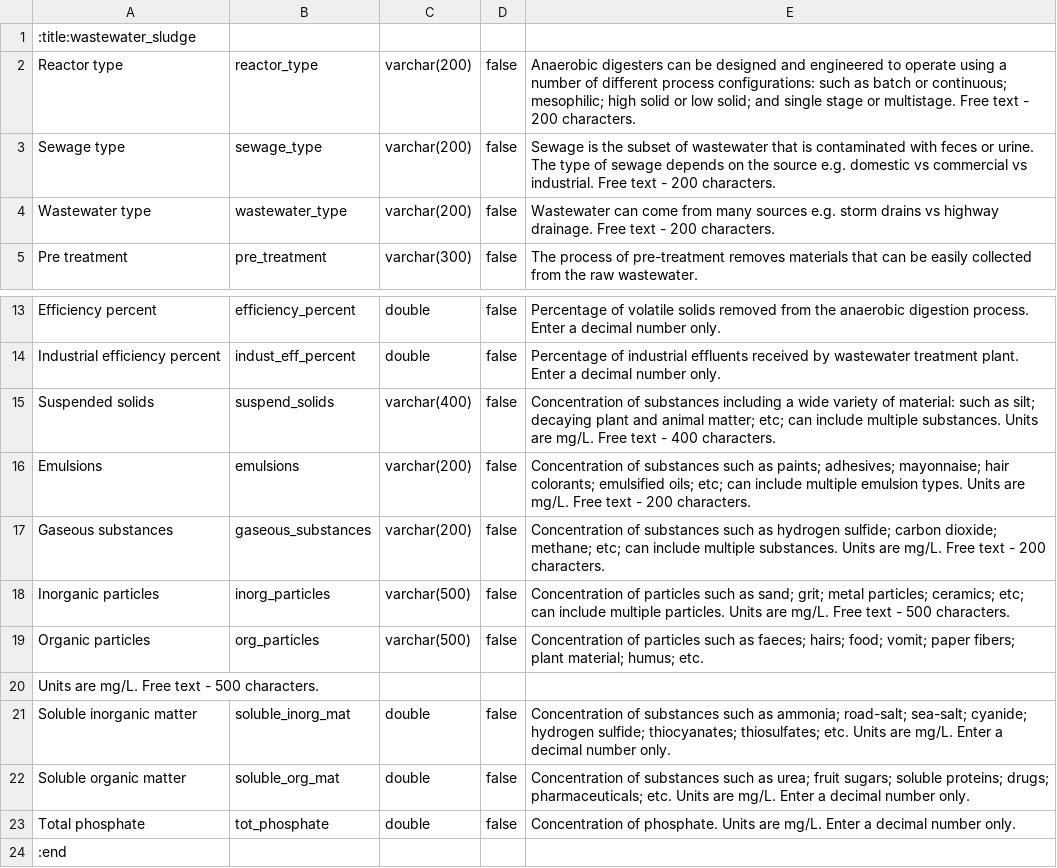
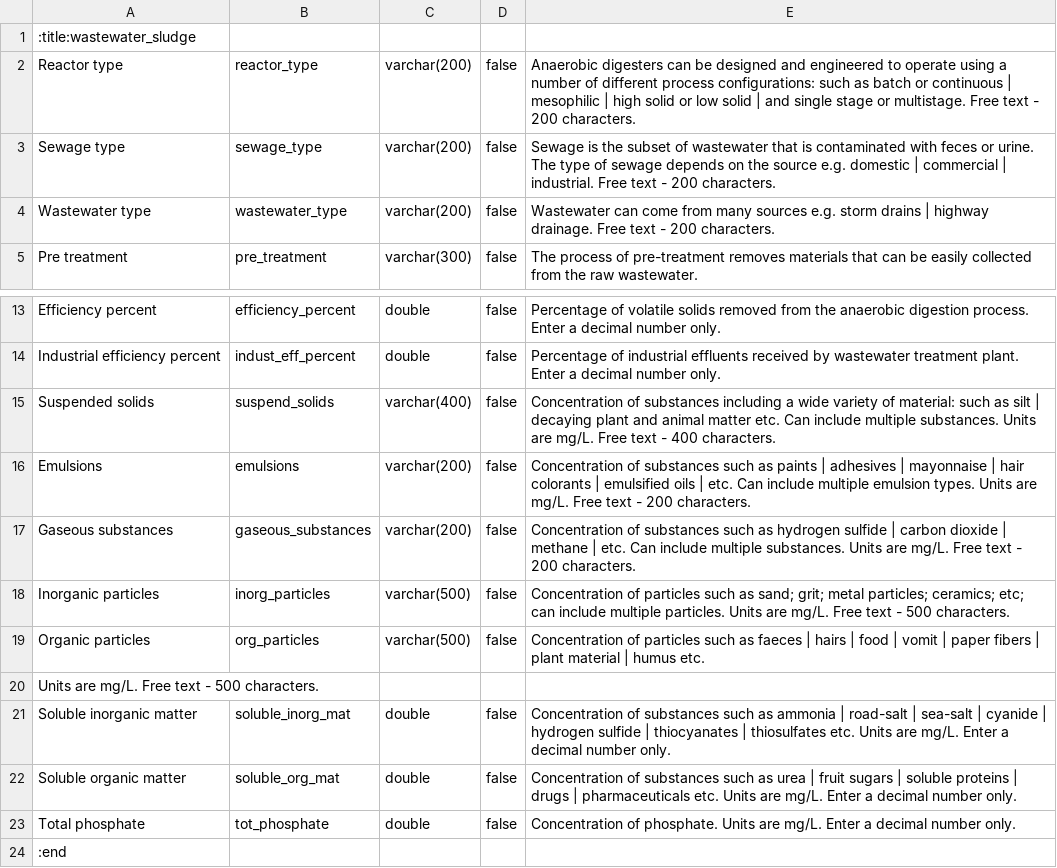
Before and after one commit to minillinim/PyroDB, a CSV file: config_files/wastewater_sludge.conf.csv, drawn as a sheet; only a part is shown, gaps mark what is left out.

Commit message:
Changed ; to | for a breaker.

```diff
--- a/config_files/wastewater_sludge.conf.csv
+++ b/config_files/wastewater_sludge.conf.csv
@@ -1,5 +1,5 @@
 :title:wastewater_sludge
-Reactor type,reactor_type,varchar(200),false, Anaerobic digesters can be designed and engineered to operate using a number of different process configurations: such as batch or continuous; mesophilic; high solid or low solid; and single stage or multistage. Free text - 200 characters.
-Sewage type,sewage_type,varchar(200),false, Sewage is the subset of wastewater that is contaminated with feces or urine. The type of sewage depends on the source e.g. domestic vs commercial vs industrial. Free text - 200 characters.
-Wastewater type,wastewater_type,varchar(200),false, Wastewater can come from many sources e.g. storm drains vs highway drainage. Free text - 200 characters.
+Reactor type,reactor_type,varchar(200),false, Anaerobic digesters can be designed and engineered to operate using a number of different process configurations: such as batch or continuous | mesophilic | high solid or low solid | and single stage or multistage. Free text - 200 characters.
+Sewage type,sewage_type,varchar(200),false, Sewage is the subset of wastewater that is contaminated with feces or urine. The type of sewage depends on the source e.g. domestic | commercial | industrial. Free text - 200 characters.
+Wastewater type,wastewater_type,varchar(200),false, Wastewater can come from many sources e.g. storm drains | highway drainage. Free text - 200 characters.
 Pre treatment,pre_treatment,varchar(300),false, The process of pre-treatment removes materials that can be easily collected from the raw wastewater.
@@ -14,10 +14,10 @@ Efficiency percent,efficiency_percent,double,false, Percentage of volatile solid
 Industrial efficiency percent,indust_eff_percent,double,false, Percentage of industrial effluents received by wastewater treatment plant. Enter a decimal number only.
-Suspended solids,suspend_solids,varchar(400),false, Concentration of substances including a wide variety of material: such as silt; decaying plant and animal matter; etc; can include multiple substances. Units are mg/L. Free text - 400 characters.
-Emulsions,emulsions,varchar(200),false, Concentration of substances such as paints; adhesives; mayonnaise; hair colorants; emulsified oils; etc; can include multiple emulsion types. Units are mg/L. Free text - 200 characters.
-Gaseous substances,gaseous_substances,varchar(200),false, Concentration of substances such as hydrogen sulfide; carbon dioxide; methane; etc; can include multiple substances. Units are mg/L. Free text - 200 characters.
+Suspended solids,suspend_solids,varchar(400),false, Concentration of substances including a wide variety of material: such as silt | decaying plant and animal matter etc. Can include multiple substances. Units are mg/L. Free text - 400 characters.
+Emulsions,emulsions,varchar(200),false, Concentration of substances such as paints | adhesives | mayonnaise | hair colorants | emulsified oils | etc. Can include multiple emulsion types. Units are mg/L. Free text - 200 characters.
+Gaseous substances,gaseous_substances,varchar(200),false, Concentration of substances such as hydrogen sulfide | carbon dioxide | methane | etc. Can include multiple substances. Units are mg/L. Free text - 200 characters.
 Inorganic particles,inorg_particles,varchar(500),false, Concentration of particles such as sand; grit; metal particles; ceramics; etc; can include multiple particles. Units are mg/L. Free text - 500 characters.
-Organic particles,org_particles,varchar(500),false, Concentration of particles such as faeces; hairs; food; vomit; paper fibers; plant material; humus; etc.
+Organic particles,org_particles,varchar(500),false, Concentration of particles such as faeces | hairs | food | vomit | paper fibers | plant material | humus etc.
 Units are mg/L. Free text - 500 characters.
-Soluble inorganic matter,soluble_inorg_mat,double,false, Concentration of substances such as ammonia; road-salt; sea-salt; cyanide; hydrogen sulfide; thiocyanates; thiosulfates; etc. Units are mg/L. Enter a decimal number only.
-Soluble organic matter,soluble_org_mat,double,false, Concentration of substances such as urea; fruit sugars; soluble proteins; drugs; pharmaceuticals; etc. Units are mg/L. Enter a decimal number only.
+Soluble inorganic matter,soluble_inorg_mat,double,false, Concentration of substances such as ammonia | road-salt | sea-salt | cyanide | hydrogen sulfide | thiocyanates | thiosulfates etc. Units are mg/L. Enter a decimal number only.
+Soluble organic matter,soluble_org_mat,double,false, Concentration of substances such as urea | fruit sugars | soluble proteins | drugs | pharmaceuticals etc. Units are mg/L. Enter a decimal number only.
 Total phosphate,tot_phosphate,double,false, Concentration of phosphate. Units are mg/L. Enter a decimal number only.
```
